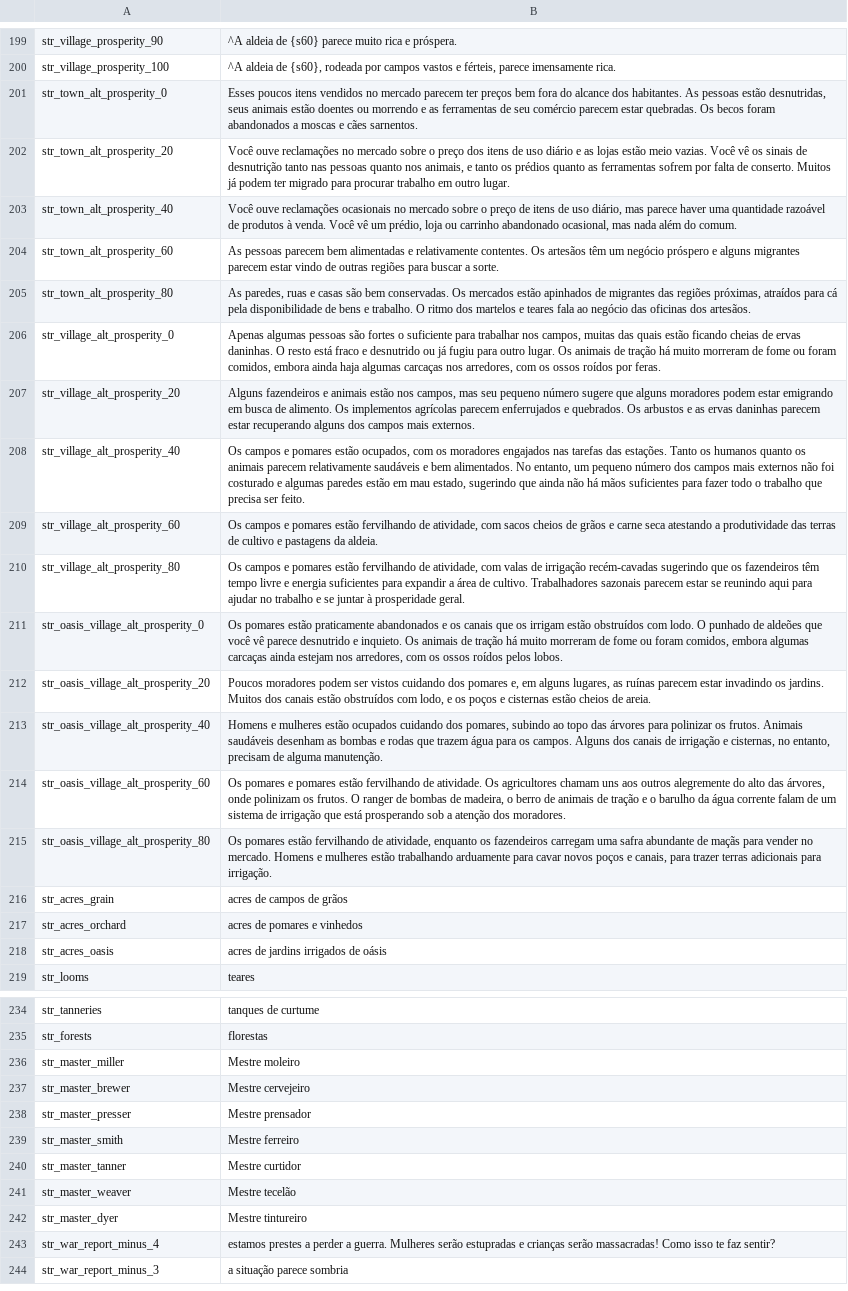
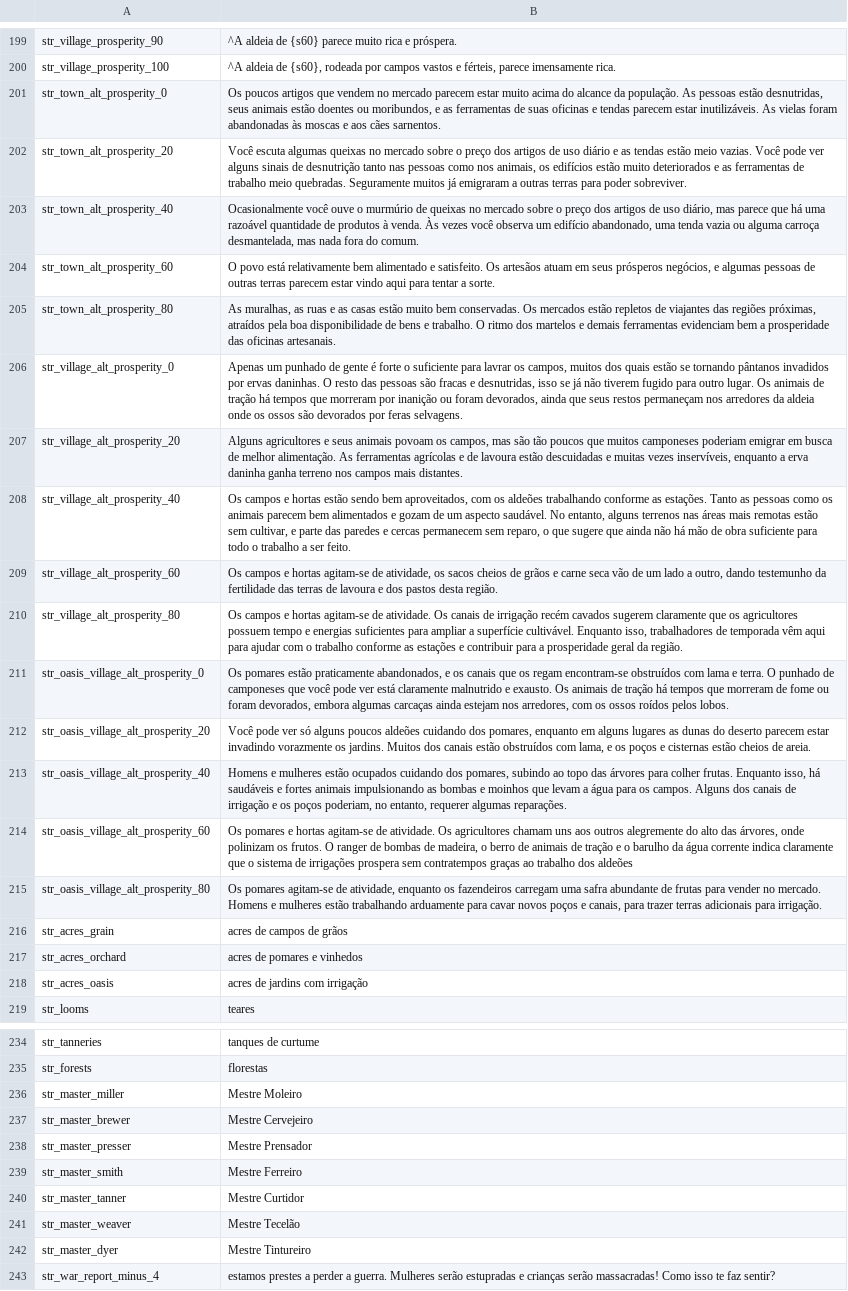
Before and after one commit to Shojisl/Tradu-PTBR-AWOIAF, a CSV file: game_strings.csv, drawn as a sheet; only a part is shown, gaps mark what is left out; the shorter side is filled out with more unchanged rows; the diff names each change by its address in the sheet, - before the commit and + after, or states it on an @@ line.

Commit message:
Update 1
Alteração e melhoria nos textos dos menus das cidades e aldeias, alterações e melhorias em alguns diálogos.

```diff
--- a/game_strings.csv
+++ b/game_strings.csv
-B201: Esses poucos itens vendidos no mercado parecem ter preços bem fora do alcance dos habitantes. As pessoas estão desnutridas, seus animais estão doentes ou morrendo e as ferramentas de seu comércio parecem estar quebradas. Os becos foram abandonados a moscas e cães sarnentos.
+B201: Os poucos artigos que vendem no mercado parecem estar muito acima do alcance da população. As pessoas estão desnutridas, seus animais estão doentes ou moribundos, e as ferramentas de suas oficinas e tendas parecem estar inutilizáveis. As vielas foram abandonadas às moscas e aos cães sarnentos.
-B202: Você ouve reclamações no mercado sobre o preço dos itens de uso diário e as lojas estão meio vazias. Você vê os sinais de desnutrição tanto nas pessoas quanto nos animais, e tanto os prédios quanto as ferramentas sofrem por falta de conserto. Muitos já podem ter migrado para procurar trabalho em outro lugar.
+B202: Você escuta algumas queixas no mercado sobre o preço dos artigos de uso diário e as tendas estão meio vazias. Você pode ver alguns sinais de desnutrição tanto nas pessoas como nos animais, os edifícios estão muito deteriorados e as ferramentas de trabalho meio quebradas. Seguramente muitos já emigraram a outras terras para poder sobreviver.
-B203: Você ouve reclamações ocasionais no mercado sobre o preço de itens de uso diário, mas parece haver uma quantidade razoável de produtos à venda. Você vê um prédio, loja ou carrinho abandonado ocasional, mas nada além do comum.
+B203: Ocasionalmente você ouve o murmúrio de queixas no mercado sobre o preço dos artigos de uso diário, mas parece que há uma razoável quantidade de produtos à venda. Às vezes você observa um edifício abandonado, uma tenda vazia ou alguma carroça desmantelada, mas nada fora do comum.
-B204: As pessoas parecem bem alimentadas e relativamente contentes. Os artesãos têm um negócio próspero e alguns migrantes parecem estar vindo de outras regiões para buscar a sorte.
+B204: O povo está relativamente bem alimentado e satisfeito. Os artesãos atuam em seus prósperos negócios, e algumas pessoas de outras terras parecem estar vindo aqui para tentar a sorte.
-B205: As paredes, ruas e casas são bem conservadas. Os mercados estão apinhados de migrantes das regiões próximas, atraídos para cá pela disponibilidade de bens e trabalho. O ritmo dos martelos e teares fala ao negócio das oficinas dos artesãos.
+B205: As muralhas, as ruas e as casas estão muito bem conservadas. Os mercados estão repletos de viajantes das regiões próximas, atraídos pela boa disponibilidade de bens e trabalho. O ritmo dos martelos e demais ferramentas evidenciam bem a prosperidade das oficinas artesanais.
-B206: Apenas algumas pessoas são fortes o suficiente para trabalhar nos campos, muitas das quais estão ficando cheias de ervas daninhas. O resto está fraco e desnutrido ou já fugiu para outro lugar. Os animais de tração há muito morreram de fome ou foram comidos, embora ainda haja algumas carcaças nos arredores, com os ossos roídos por feras.
+B206: Apenas um punhado de gente é forte o suficiente para lavrar os campos, muitos dos quais estão se tornando pântanos invadidos por ervas daninhas. O resto das pessoas são fracas e desnutridas, isso se já não tiverem fugido para outro lugar. Os animais de tração há tempos que morreram por inanição ou foram devorados, ainda que seus restos permaneçam nos arredores da aldeia onde os ossos são devorados por feras selvagens.
-B207: Alguns fazendeiros e animais estão nos campos, mas seu pequeno número sugere que alguns moradores podem estar emigrando em busca de alimento. Os implementos agrícolas parecem enferrujados e quebrados. Os arbustos e as ervas daninhas parecem estar recuperando alguns dos campos mais externos.
+B207: Alguns agricultores e seus animais povoam os campos, mas são tão poucos que muitos camponeses poderiam emigrar em busca de melhor alimentação. As ferramentas agrícolas e de lavoura estão descuidadas e muitas vezes inservíveis, enquanto a erva daninha ganha terreno nos campos mais distantes.
-B208: …campos e pomares estão ocupados, com os moradores engajados nas tarefas das estações. Tanto os humanos quanto os animais parecem relativamente saudáveis e bem alimentados. No entanto, um pequeno número dos campos mais externos não foi costurado e algumas paredes estão em mau estado, sugerindo que ainda não há mãos suficientes para fazer todo o trabalho que precisa ser feito.
+B208: …campos e hortas estão sendo bem aproveitados, com os aldeões trabalhando conforme as estações. Tanto as pessoas como os animais parecem bem alimentados e gozam de um aspecto saudável. No entanto, alguns terrenos nas áreas mais remotas estão sem cultivar, e parte das paredes e cercas permanecem sem reparo, o que sugere que ainda não há mão de obra suficiente para todo o trabalho a ser feito.
-B209: …campos e pomares estão fervilhando de atividade, com sacos cheios de grãos e carne seca atestando a produtividade das terras de cultivo e pastagens da aldeia.
+B209: …campos e hortas agitam-se de atividade, os sacos cheios de grãos e carne seca vão de um lado a outro, dando testemunho da fertilidade das terras de lavoura e dos pastos desta região.
-B210: …campos e pomares estão fervilhando de atividade, com valas de irrigação recém-cavadas sugerindo que os fazendeiros têm tempo livre e energia suficientes para expandir a área de cultivo. Trabalhadores sazonais parecem estar se reunindo aqui para ajudar no trabalho e se juntar à prosperidade geral.
+B210: …campos e hortas agitam-se de atividade. Os canais de irrigação recém cavados sugerem claramente que os agricultores possuem tempo e energias suficientes para ampliar a superfície cultivável. Enquanto isso, trabalhadores de temporada vêm aqui para ajudar com o trabalho conforme as estações e contribuir para a prosperidade geral da região.
-B211: …estão praticamente abandonados e os canais que os irrigam estão obstruídos com lodo. O punhado de aldeões que você vê parece desnutrido e inquieto. Os animais de tração há muito morreram de fome ou foram comidos, embora algumas…
+B211: …estão praticamente abandonados, e os canais que os regam encontram-se obstruídos com lama e terra. O punhado de camponeses que você pode ver está claramente malnutrido e exausto. Os animais de tração há tempos que morreram de fome ou foram devorados, embora algumas…
-B212: Poucos moradores podem ser vistos cuidando dos pomares e, em alguns lugares, as ruínas parecem estar invadindo os jardins. Muitos dos canais estão obstruídos com lodo, e os…
+B212: Você pode ver só alguns poucos aldeões cuidando dos pomares, enquanto em alguns lugares as dunas do deserto parecem estar invadindo vorazmente os jardins. Muitos dos canais estão obstruídos com lama, e os…
-B213: …árvores para polinizar os frutos. Animais saudáveis desenham as bombas e rodas que trazem água para os campos. Alguns dos canais de irrigação e cisternas, no entanto, precisam de alguma manutenção.
+B213: …árvores para colher frutas. Enquanto isso, há saudáveis e fortes animais impulsionando as bombas e moinhos que levam a água para os campos. Alguns dos canais de irrigação e os poços poderiam, no entanto, requerer algumas reparações.
-B214: …pomares e pomares estão fervilhando de atividade. Os agricultores chamam uns aos outros alegremente do alto das árvores, onde polinizam os frutos. O ranger de bombas de madeira, o berro de animais de tração e o barulho da água corrente falam de um sistema de irrigação que está prosperando sob a atenção dos moradores.
+B214: …pomares e hortas agitam-se de atividade. Os agricultores chamam uns aos outros alegremente do alto das árvores, onde polinizam os frutos. O ranger de bombas de madeira, o berro de animais de tração e o barulho da água corrente indica claramente que o sistema de irrigações prospera sem contratempos graças ao trabalho dos aldeões
-B215: Os pomares estão fervilhando de atividade, enquanto os fazendeiros carregam uma safra abundante de maçãs para vender…
+B215: Os pomares agitam-se de atividade, enquanto os fazendeiros carregam uma safra abundante de frutas para vender…
-B218: acres de jardins irrigados de oásis
+B218: acres de jardins com irrigação
-B236: Mestre moleiro
+B236: Mestre Moleiro
-B237: Mestre cervejeiro
+B237: Mestre Cervejeiro
-B238: Mestre prensador
+B238: Mestre Prensador
-B239: Mestre ferreiro
+B239: Mestre Ferreiro
-B240: Mestre curtidor
+B240: Mestre Curtidor
-B241: Mestre tecelão
+B241: Mestre Tecelão
-B242: Mestre tintureiro
+B242: Mestre Tintureiro
```
Also changed, not shown: dialogs.csv.
